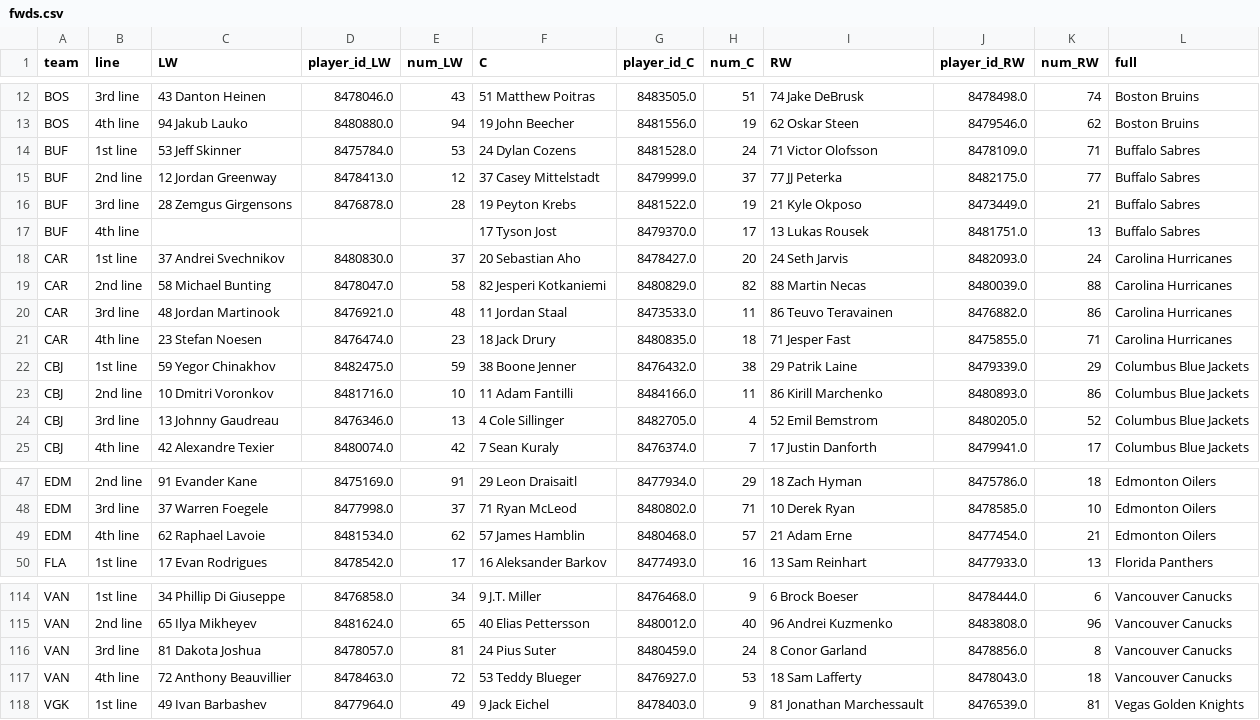
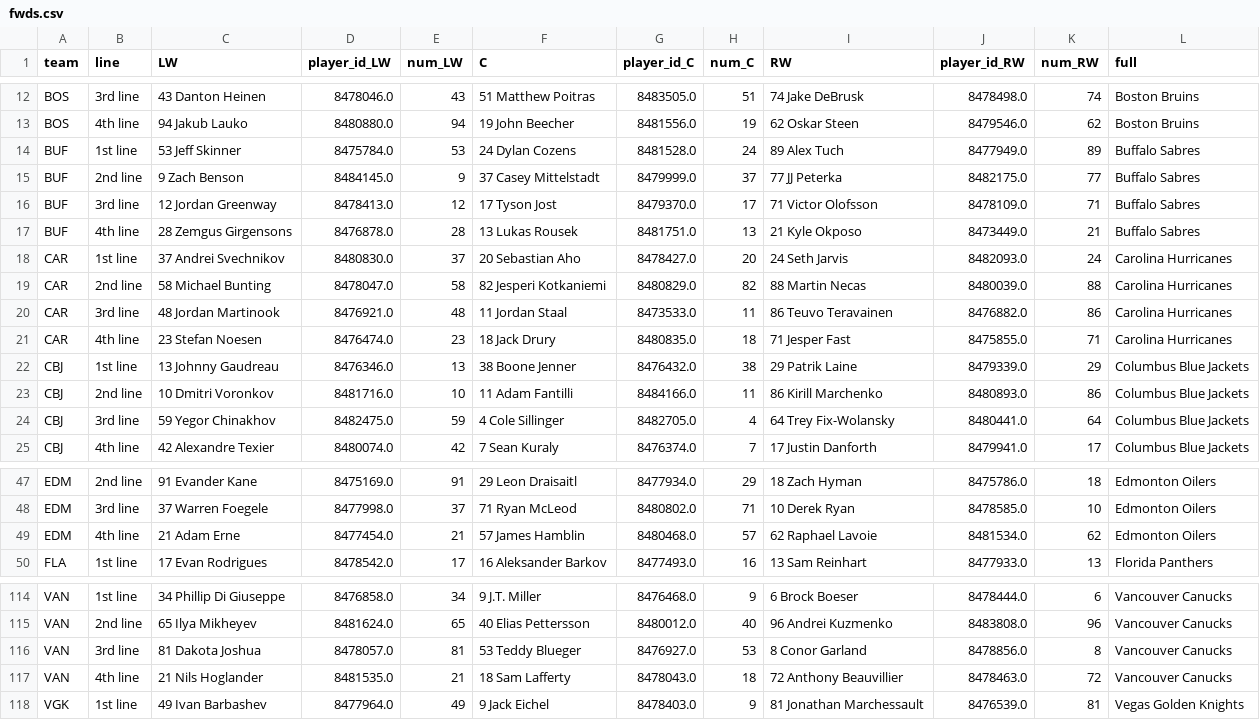
Before and after one commit to cassario/matchupData, a CSV file: fwds.csv, drawn as a sheet; only a part is shown, gaps mark what is left out; the diff covers the shown part only.

```diff
--- a/fwds.csv
+++ b/fwds.csv
@@ -13,6 +13,6 @@ BOS,3rd line,43 Danton Heinen,8478046.0,43,51 Matthew Poitras,8483505.0,51,74 Ja
 BOS,4th line,94 Jakub Lauko,8480880.0,94,19 John Beecher,8481556.0,19,62 Oskar Steen,8479546.0,62,Boston Bruins
-BUF,1st line,53 Jeff Skinner,8475784.0,53,24 Dylan Cozens,8481528.0,24,71 Victor Olofsson,8478109.0,71,Buffalo Sabres
-BUF,2nd line,12 Jordan Greenway,8478413.0,12,37 Casey Mittelstadt,8479999.0,37,77 JJ Peterka,8482175.0,77,Buffalo Sabres
-BUF,3rd line,28 Zemgus Girgensons,8476878.0,28,19 Peyton Krebs,8481522.0,19,21 Kyle Okposo,8473449.0,21,Buffalo Sabres
-BUF,4th line,,,,17 Tyson Jost,8479370.0,17,13 Lukas Rousek,8481751.0,13,Buffalo Sabres
+BUF,1st line,53 Jeff Skinner,8475784.0,53,24 Dylan Cozens,8481528.0,24,89 Alex Tuch,8477949.0,89,Buffalo Sabres
+BUF,2nd line,9 Zach Benson,8484145.0,9,37 Casey Mittelstadt,8479999.0,37,77 JJ Peterka,8482175.0,77,Buffalo Sabres
+BUF,3rd line,12 Jordan Greenway,8478413.0,12,17 Tyson Jost,8479370.0,17,71 Victor Olofsson,8478109.0,71,Buffalo Sabres
+BUF,4th line,28 Zemgus Girgensons,8476878.0,28,13 Lukas Rousek,8481751.0,13,21 Kyle Okposo,8473449.0,21,Buffalo Sabres
 CAR,1st line,37 Andrei Svechnikov,8480830.0,37,20 Sebastian Aho,8478427.0,20,24 Seth Jarvis,8482093.0,24,Carolina Hurricanes
@@ -21,5 +21,5 @@ CAR,3rd line,48 Jordan Martinook,8476921.0,48,11 Jordan Staal,8473533.0,11,86 Te
 CAR,4th line,23 Stefan Noesen,8476474.0,23,18 Jack Drury,8480835.0,18,71 Jesper Fast,8475855.0,71,Carolina Hurricanes
-CBJ,1st line,59 Yegor Chinakhov,8482475.0,59,38 Boone Jenner,8476432.0,38,29 Patrik Laine,8479339.0,29,Columbus Blue Jackets
+CBJ,1st line,13 Johnny Gaudreau,8476346.0,13,38 Boone Jenner,8476432.0,38,29 Patrik Laine,8479339.0,29,Columbus Blue Jackets
 CBJ,2nd line,10 Dmitri Voronkov,8481716.0,10,11 Adam Fantilli,8484166.0,11,86 Kirill Marchenko,8480893.0,86,Columbus Blue Jackets
-CBJ,3rd line,13 Johnny Gaudreau,8476346.0,13,4 Cole Sillinger,8482705.0,4,52 Emil Bemstrom,8480205.0,52,Columbus Blue Jackets
+CBJ,3rd line,59 Yegor Chinakhov,8482475.0,59,4 Cole Sillinger,8482705.0,4,64 Trey Fix-Wolansky,8480441.0,64,Columbus Blue Jackets
 CBJ,4th line,42 Alexandre Texier,8480074.0,42,7 Sean Kuraly,8476374.0,7,17 Justin Danforth,8479941.0,17,Columbus Blue Jackets
@@ -48,3 +48,3 @@ EDM,2nd line,91 Evander Kane,8475169.0,91,29 Leon Draisaitl,8477934.0,29,18 Zach
 EDM,3rd line,37 Warren Foegele,8477998.0,37,71 Ryan McLeod,8480802.0,71,10 Derek Ryan,8478585.0,10,Edmonton Oilers
-EDM,4th line,62 Raphael Lavoie,8481534.0,62,57 James Hamblin,8480468.0,57,21 Adam Erne,8477454.0,21,Edmonton Oilers
+EDM,4th line,21 Adam Erne,8477454.0,21,57 James Hamblin,8480468.0,57,62 Raphael Lavoie,8481534.0,62,Edmonton Oilers
 FLA,1st line,17 Evan Rodrigues,8478542.0,17,16 Aleksander Barkov,8477493.0,16,13 Sam Reinhart,8477933.0,13,Florida Panthers
@@ -115,4 +115,4 @@ VAN,1st line,34 Phillip Di Giuseppe,8476858.0,34,9 J.T. Miller,8476468.0,9,6 Bro
 VAN,2nd line,65 Ilya Mikheyev,8481624.0,65,40 Elias Pettersson,8480012.0,40,96 Andrei Kuzmenko,8483808.0,96,Vancouver Canucks
-VAN,3rd line,81 Dakota Joshua,8478057.0,81,24 Pius Suter,8480459.0,24,8 Conor Garland,8478856.0,8,Vancouver Canucks
-VAN,4th line,72 Anthony Beauvillier,8478463.0,72,53 Teddy Blueger,8476927.0,53,18 Sam Lafferty,8478043.0,18,Vancouver Canucks
+VAN,3rd line,81 Dakota Joshua,8478057.0,81,53 Teddy Blueger,8476927.0,53,8 Conor Garland,8478856.0,8,Vancouver Canucks
+VAN,4th line,21 Nils Hoglander,8481535.0,21,18 Sam Lafferty,8478043.0,18,72 Anthony Beauvillier,8478463.0,72,Vancouver Canucks
 VGK,1st line,49 Ivan Barbashev,8477964.0,49,9 Jack Eichel,8478403.0,9,81 Jonathan Marchessault,8476539.0,81,Vegas Golden Knights
```
Also changed, not shown: 1 added row, 1 removed row and 63 edited cells elsewhere in this file, current_lineups.csv, dmen.csv.
